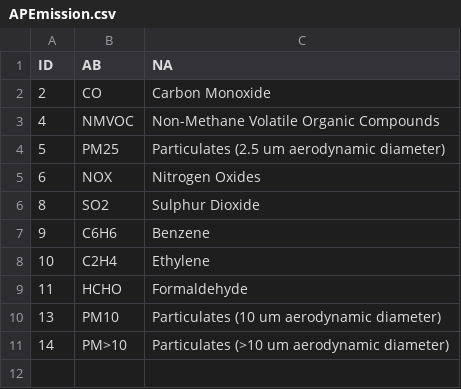
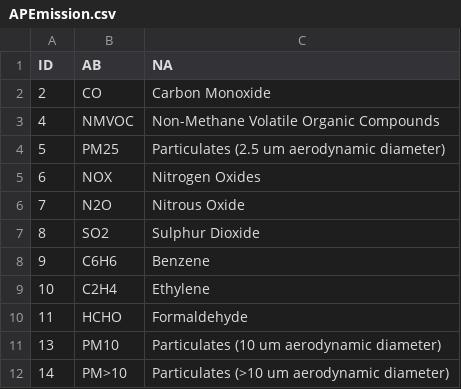
Before and after one commit to dnarb/team-uk-led, a CSV file: data/tables/dimensions/APEmission.csv, drawn as a sheet.

```diff
--- a/data/tables/dimensions/APEmission.csv
+++ b/data/tables/dimensions/APEmission.csv
@@ -5,2 +5,3 @@ ID,AB,NA
 6,NOX,Nitrogen Oxides
+7,N2O,Nitrous Oxide
 8,SO2,Sulphur Dioxide
```
Also changed, not shown: 4 other files.
